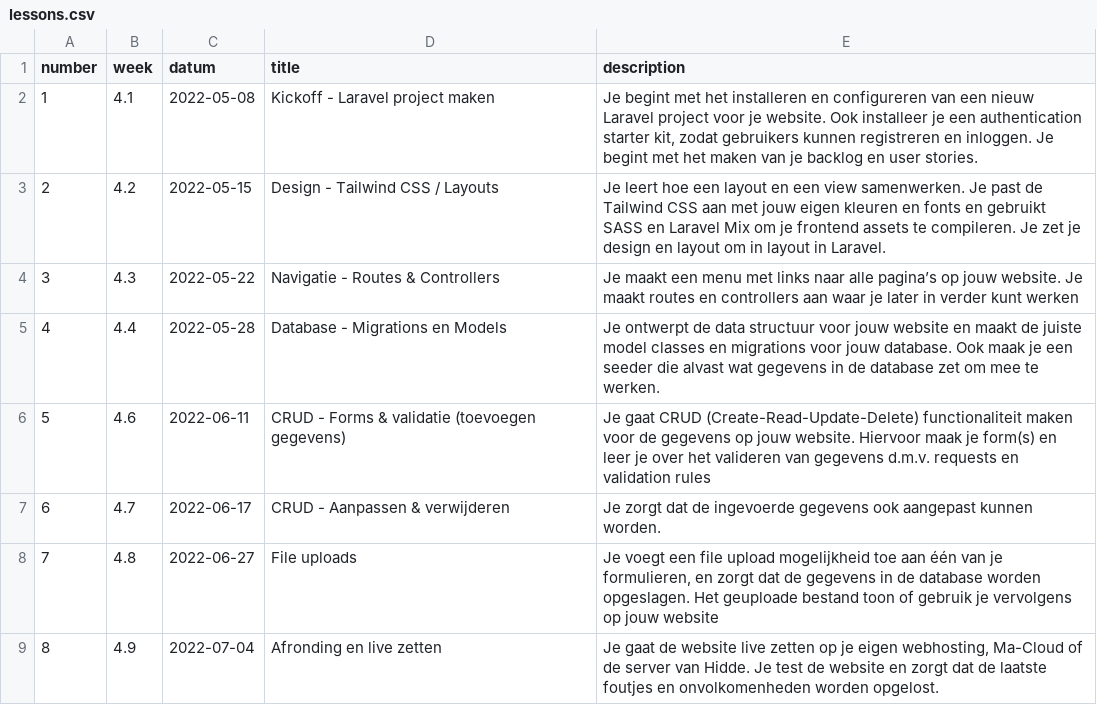
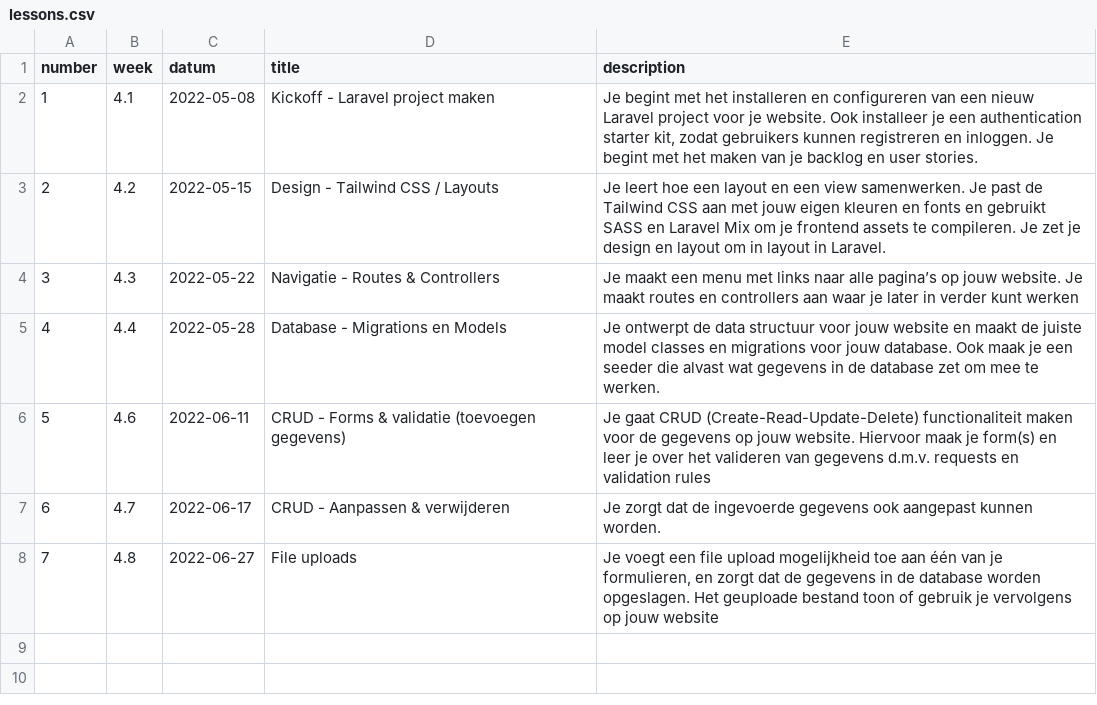
Before and after one commit to hiddebraun-ma/F3M8PROG-Site, a CSV file: _data/lessons.csv, drawn as a sheet.

```diff
--- a/_data/lessons.csv
+++ b/_data/lessons.csv
@@ -8,2 +8 @@
 7,"4.8","2022-06-27","File uploads","Je voegt een file upload mogelijkheid toe aan één van je formulieren, en zorgt dat de gegevens in de database worden opgeslagen. Het geuploade bestand toon of gebruik je vervolgens op jouw website",
-8,"4.9","2022-07-04","Afronding en live zetten","Je gaat de website live zetten op je eigen webhosting, Ma-Cloud of de server van Hidde. Je test de website en zorgt dat de laatste foutjes en onvolkomenheden worden opgelost.",
```
Also changed, not shown: 9 other files.
